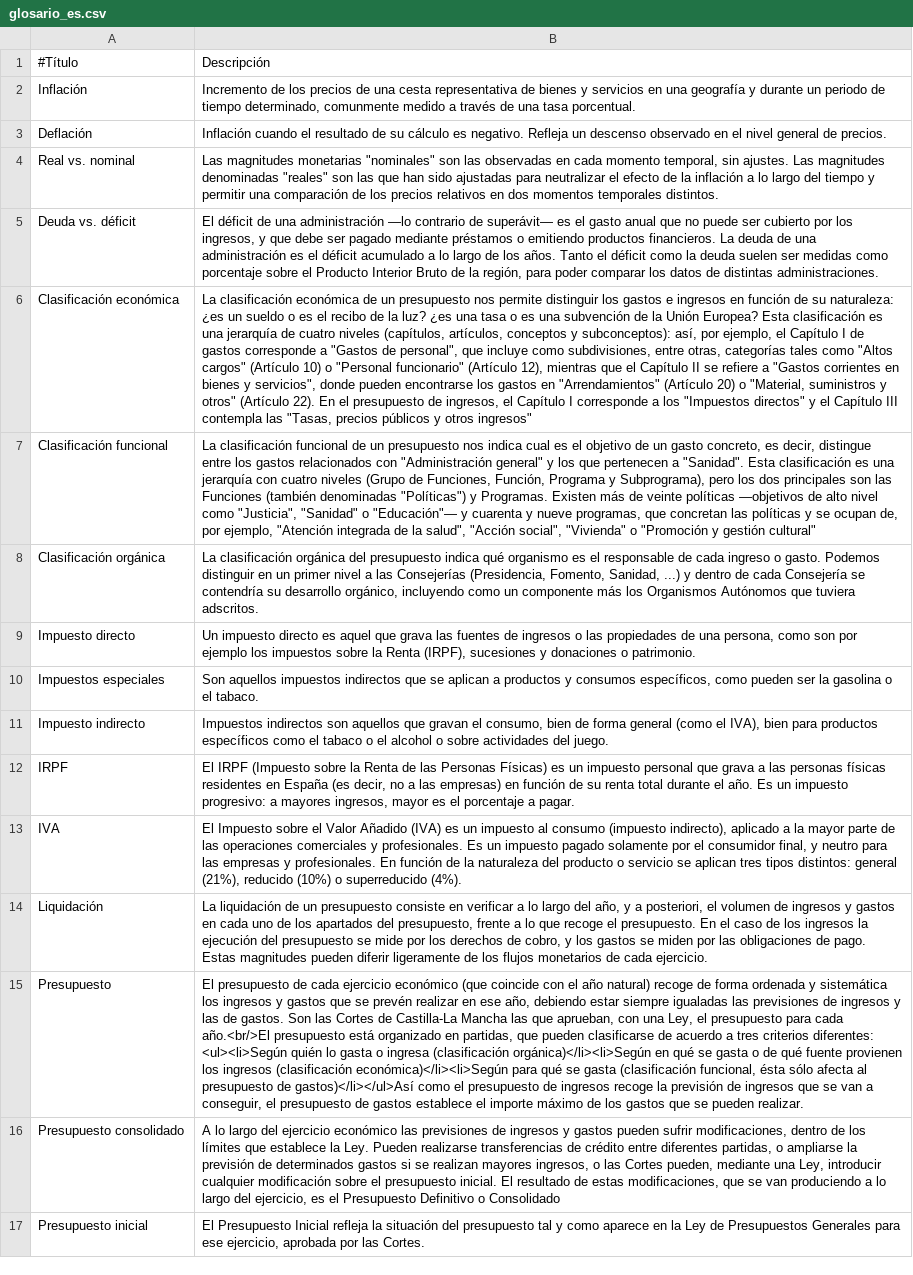
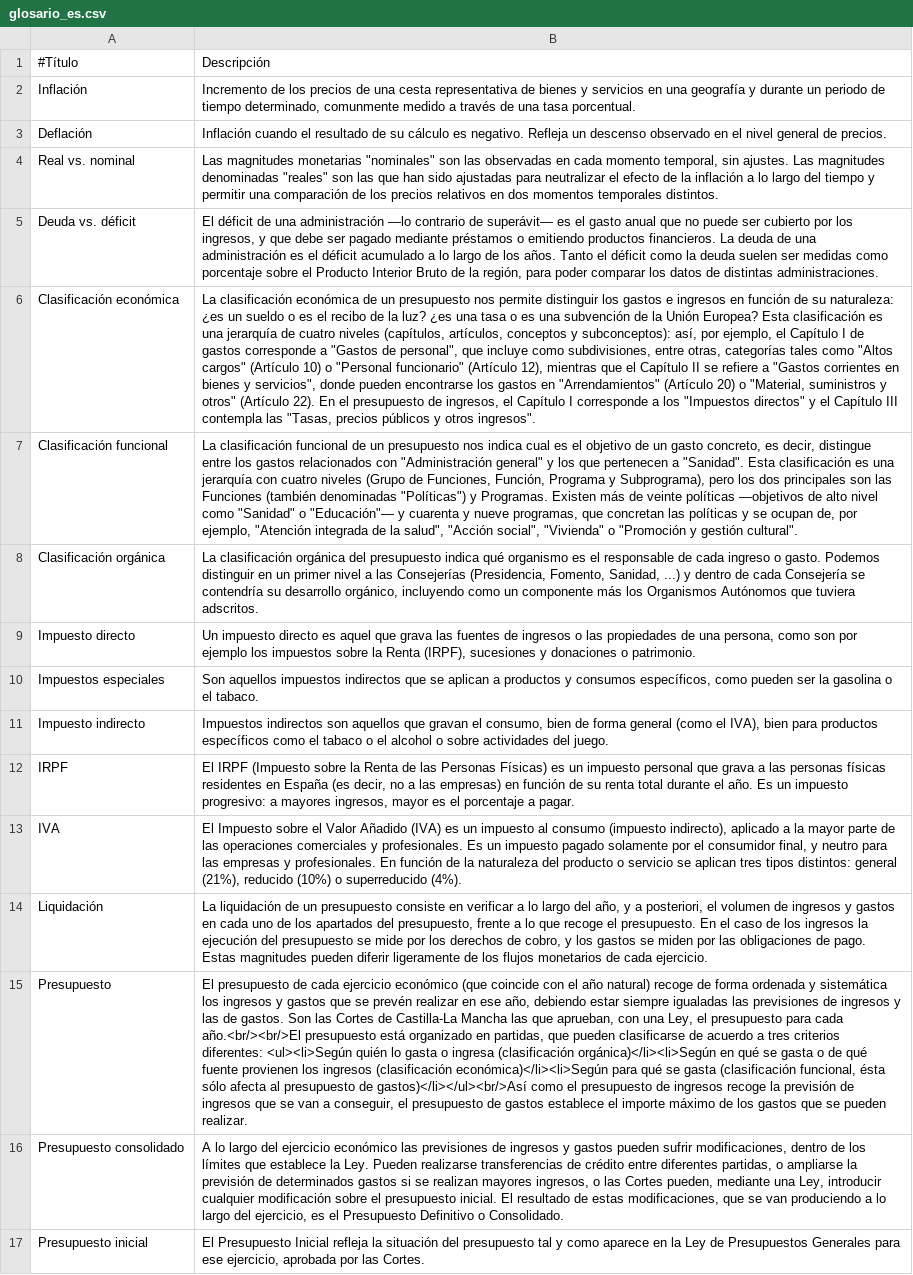
Before and after one commit to civio/presupuesto-castillalamancha, a CSV file: data/glosario_es.csv, drawn as a sheet; the diff names each change by its address in the sheet, - before the commit and + after, or states it on an @@ line.

Commit message:
Fix glossary definitions

```diff
--- a/data/glosario_es.csv
+++ b/data/glosario_es.csv
-B6: …y otros ingresos"
+B6: …y otros ingresos".
-B7: …nivel como "Justicia", "Sanidad" o "Educación"— y cuarenta y nueve programas, que concretan las políticas y se ocupan de, por ejemplo, "Atención integrada de la salud", "Acción social", "Vivienda" o "Promoción y gestión cultural"
+B7: …nivel como "Sanidad" o "Educación"— y cuarenta y nueve programas, que concretan las políticas y se ocupan de, por ejemplo, "Atención integrada de la salud", "Acción social", "Vivienda" o "Promoción y gestión cultural".
-B15: …para cada año.<br/>El presupuesto está organizado en partidas, que pueden clasificarse de acuerdo a tres criterios diferentes: <ul><li>Según quién lo gasta o ingresa (clasificación orgánica)</li><li>Según en qué se gasta o de qué fuente provienen los ingresos (clasificación económica)</li><li>Según para qué se gasta (clasificación funcional, ésta sólo afecta al presupuesto de gastos)</li></ul>Así como el…
+B15: …para cada año.<br/><br/>El presupuesto está organizado en partidas, que pueden clasificarse de acuerdo a tres criterios diferentes: <ul><li>Según quién lo gasta o ingresa (clasificación orgánica)</li><li>Según en qué se gasta o de qué fuente provienen los ingresos (clasificación económica)</li><li>Según para qué se gasta (clasificación funcional, ésta sólo afecta al presupuesto de gastos)</li></ul><br/>Así como el…
-B16: …Definitivo o Consolidado
+B16: …Definitivo o Consolidado.
```
